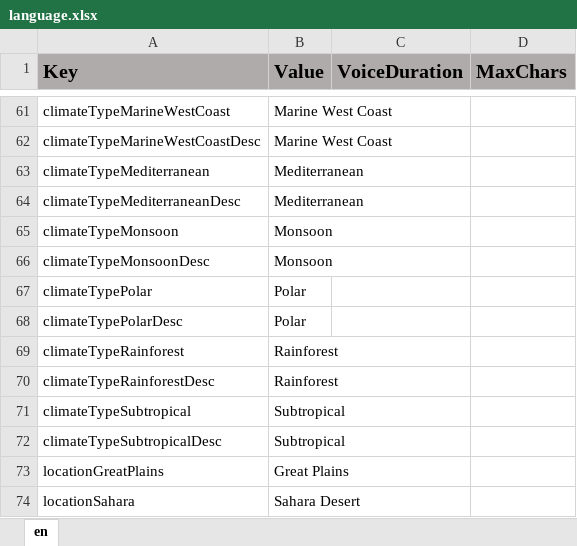
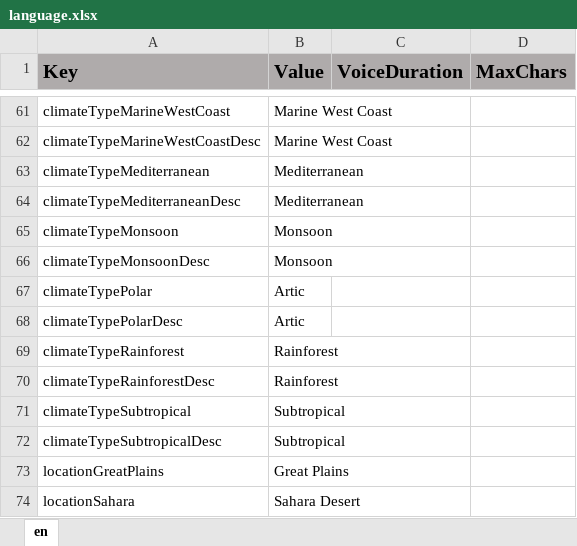
Before and after one commit to ddionisio/LL_ESS2D2, an Excel workbook: Language/language.xlsx, sheet en, drawn as a sheet; only a part is shown, gaps mark what is left out; values as stored, in another font and other column widths than the file's, no borders; the diff names each change by its address in the sheet, - before the commit and + after, or states it on an @@ line.

```diff
--- a/Language/language.xlsx (sheet en)
+++ b/Language/language.xlsx (sheet en)
-B67:B68 (Value): Polar
+B67:B68 (Value): Artic
```
Also changed, not shown: 5 other files.
